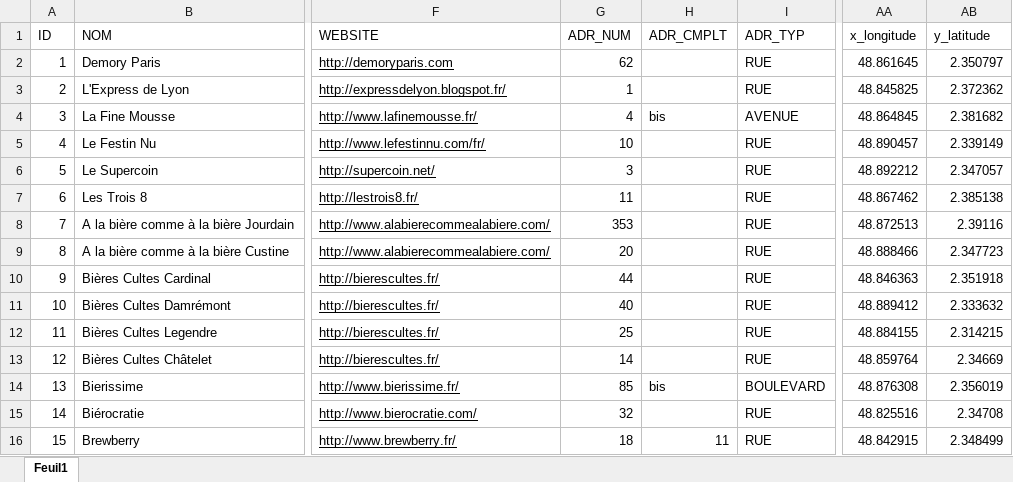
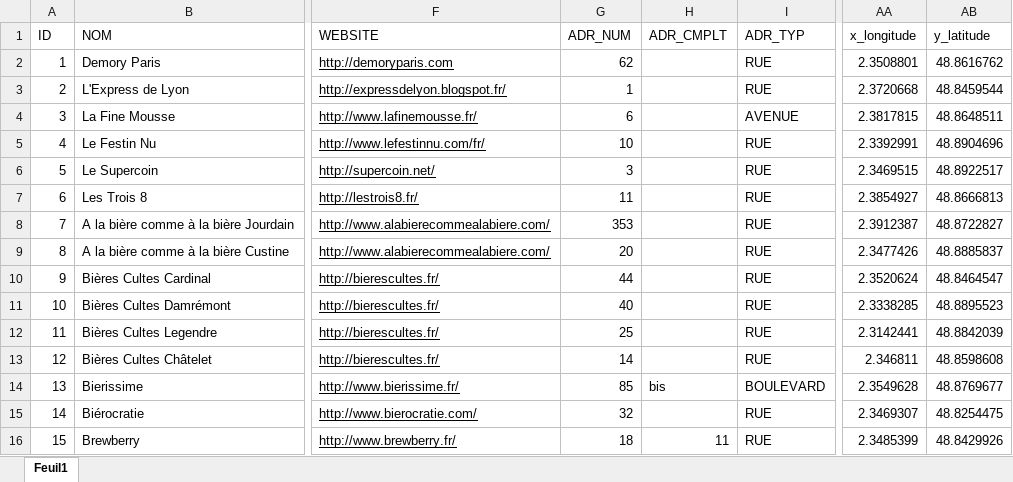
Before and after one commit to Guts/Paris-Beer-Week, an Excel workbook: data/raw_data/ParisBeerWeek_participants.xlsx, sheet Feuil1, drawn as a sheet; only a part is shown, gaps mark what is left out; values as stored, in another font and other column widths than the file's, no borders; the diff covers the shown part only; the diff names each change by its address in the sheet, - before the commit and + after, or states it on an @@ line.

```diff
--- a/data/raw_data/ParisBeerWeek_participants.xlsx (sheet Feuil1)
+++ b/data/raw_data/ParisBeerWeek_participants.xlsx (sheet Feuil1)
-AA2 (x_longitude): 48.861645
+AA2 (x_longitude): 2.3508801
-AB2 (y_latitude): 2.350797
+AB2 (y_latitude): 48.8616762
-AA3 (x_longitude): 48.845825
+AA3 (x_longitude): 2.3720668
-AB3 (y_latitude): 2.372362
+AB3 (y_latitude): 48.8459544
-G4 (ADR_NUM): 4
+G4 (ADR_NUM): 6
-H4 (ADR_CMPLT): bis
+H4 (ADR_CMPLT): (empty)
-AA4 (x_longitude): 48.864845
+AA4 (x_longitude): 2.3817815
-AB4 (y_latitude): 2.381682
+AB4 (y_latitude): 48.8648511
-AA5 (x_longitude): 48.890457
+AA5 (x_longitude): 2.3392991
-AB5 (y_latitude): 2.339149
+AB5 (y_latitude): 48.8904696
-AA6 (x_longitude): 48.892212
+AA6 (x_longitude): 2.3469515
-AB6 (y_latitude): 2.347057
+AB6 (y_latitude): 48.8922517
-AA7 (x_longitude): 48.867462
+AA7 (x_longitude): 2.3854927
-AB7 (y_latitude): 2.385138
+AB7 (y_latitude): 48.8666813
-AA8 (x_longitude): 48.872513
+AA8 (x_longitude): 2.3912387
-AB8 (y_latitude): 2.39116
+AB8 (y_latitude): 48.8722827
-AA9 (x_longitude): 48.888466
+AA9 (x_longitude): 2.3477426
-AB9 (y_latitude): 2.347723
+AB9 (y_latitude): 48.8885837
-AA10 (x_longitude): 48.846363
+AA10 (x_longitude): 2.3520624
-AB10 (y_latitude): 2.351918
+AB10 (y_latitude): 48.8464547
-AA11 (x_longitude): 48.889412
+AA11 (x_longitude): 2.3338285
-AB11 (y_latitude): 2.333632
+AB11 (y_latitude): 48.8895523
-AA12 (x_longitude): 48.884155
+AA12 (x_longitude): 2.3142441
-AB12 (y_latitude): 2.314215
+AB12 (y_latitude): 48.8842039
-AA13 (x_longitude): 48.859764
+AA13 (x_longitude): 2.346811
-AB13 (y_latitude): 2.34669
+AB13 (y_latitude): 48.8598608
-AA14 (x_longitude): 48.876308
+AA14 (x_longitude): 2.3549628
-AB14 (y_latitude): 2.356019
+AB14 (y_latitude): 48.8769677
-AA15 (x_longitude): 48.825516
+AA15 (x_longitude): 2.3469307
-AB15 (y_latitude): 2.34708
+AB15 (y_latitude): 48.8254475
-AA16 (x_longitude): 48.842915
+AA16 (x_longitude): 2.3485399
-AB16 (y_latitude): 2.348499
+AB16 (y_latitude): 48.8429926
```
Also changed, not shown: 28 edited cells elsewhere in this sheet, data/raw_data/ParisBeerWeek_evenements.xlsx.
